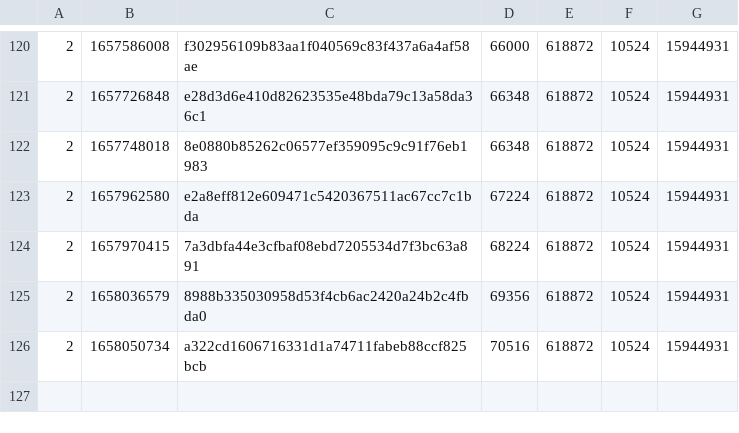
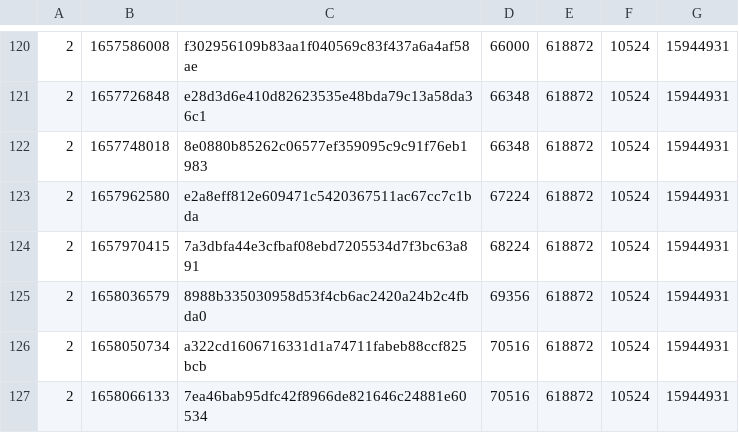
Before and after one commit to SAT-R/sa2, a CSV file: reports/progress-sa2-matching.csv, drawn as a sheet; only a part is shown, gaps mark what is left out; the diff names each change by its address in the sheet, - before the commit and + after, or states it on an @@ line.

```diff
--- a/reports/progress-sa2-matching.csv
+++ b/reports/progress-sa2-matching.csv
+row 127: 2 | 1658066133 | 7ea46bab95dfc42f8966de821646c24881e60534 | 70516 | 618872 | 10524 | 15944931
```
Also changed, not shown: reports/progress-sa2-nonmatching.csv.
